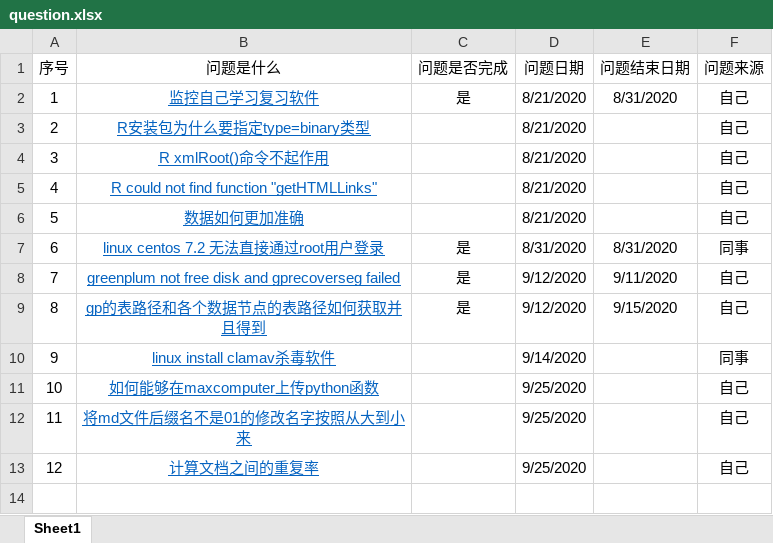
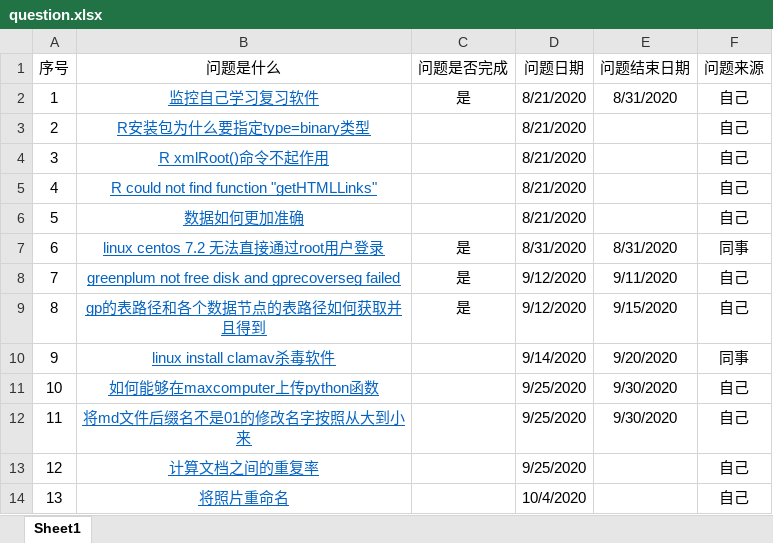
Before and after one commit to gh95533/ysys, an Excel workbook: question/question.xlsx, sheet Sheet1, drawn as a sheet; values as stored, in another font and other column widths than the file's, no borders; the diff names each change by its address in the sheet, - before the commit and + after, or states it on an @@ line.

```diff
--- a/question/question.xlsx (sheet Sheet1)
+++ b/question/question.xlsx (sheet Sheet1)
-E10 (问题结束日期): (empty)
+E10 (问题结束日期): 9/20/2020
-E11:E12 (问题结束日期): (empty)
+E11:E12 (问题结束日期): 9/30/2020
+row 14: 13 | 将照片重命名 |  | 10/4/2020 |  | 自己
```
Also changed, not shown: 54 other files.
